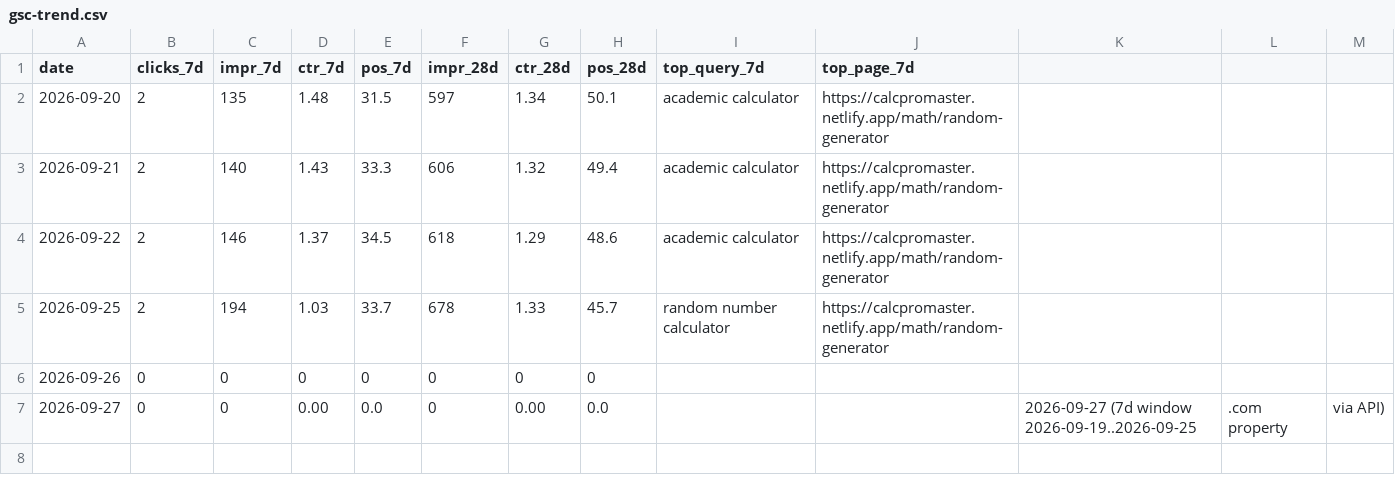
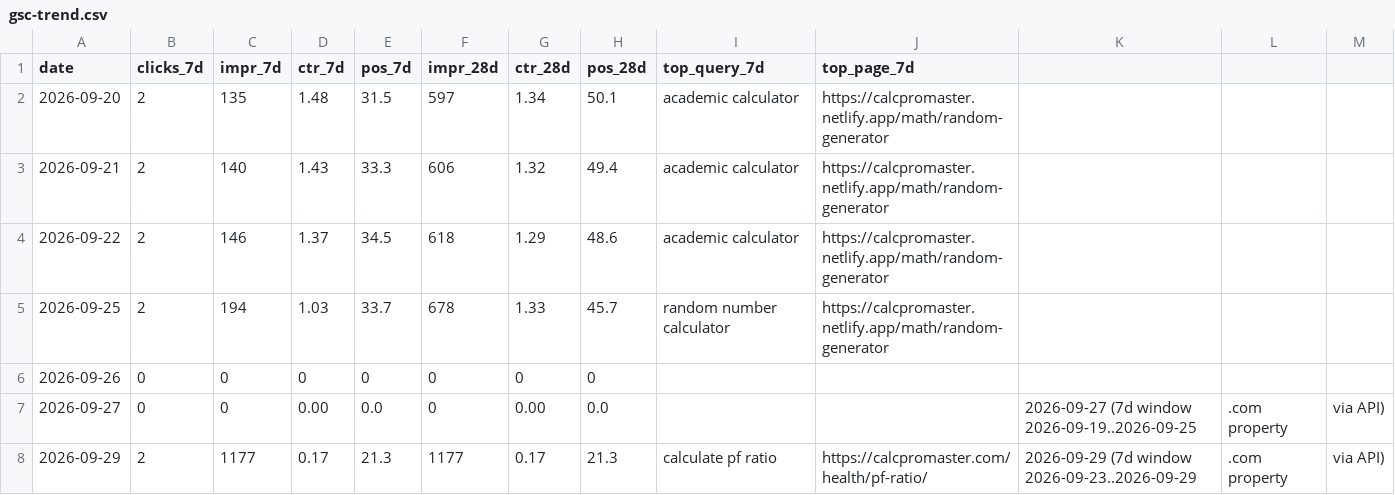
Before and after one commit to ahunabuzar-cmyk/calcpromaster, a CSV file: data/gsc-trend.csv, drawn as a sheet.

```diff
--- a/data/gsc-trend.csv
+++ b/data/gsc-trend.csv
@@ -7 +7,2 @@ date,clicks_7d,impr_7d,ctr_7d,pos_7d,impr_28d,ctr_28d,pos_28d,top_query_7d,top_p
 2026-09-27,0,0,0.00,0.0,0,0.00,0.0,,,2026-09-27 (7d window 2026-09-19..2026-09-25, .com property, via API)
+2026-09-29,2,1177,0.17,21.3,1177,0.17,21.3,calculate pf ratio,https://calcpromaster.com/health/pf-ratio/,2026-09-29 (7d window 2026-09-23..2026-09-29, .com property, via API)
```
Also changed, not shown: docs/backlink-tracker.csv, 1 other file.
